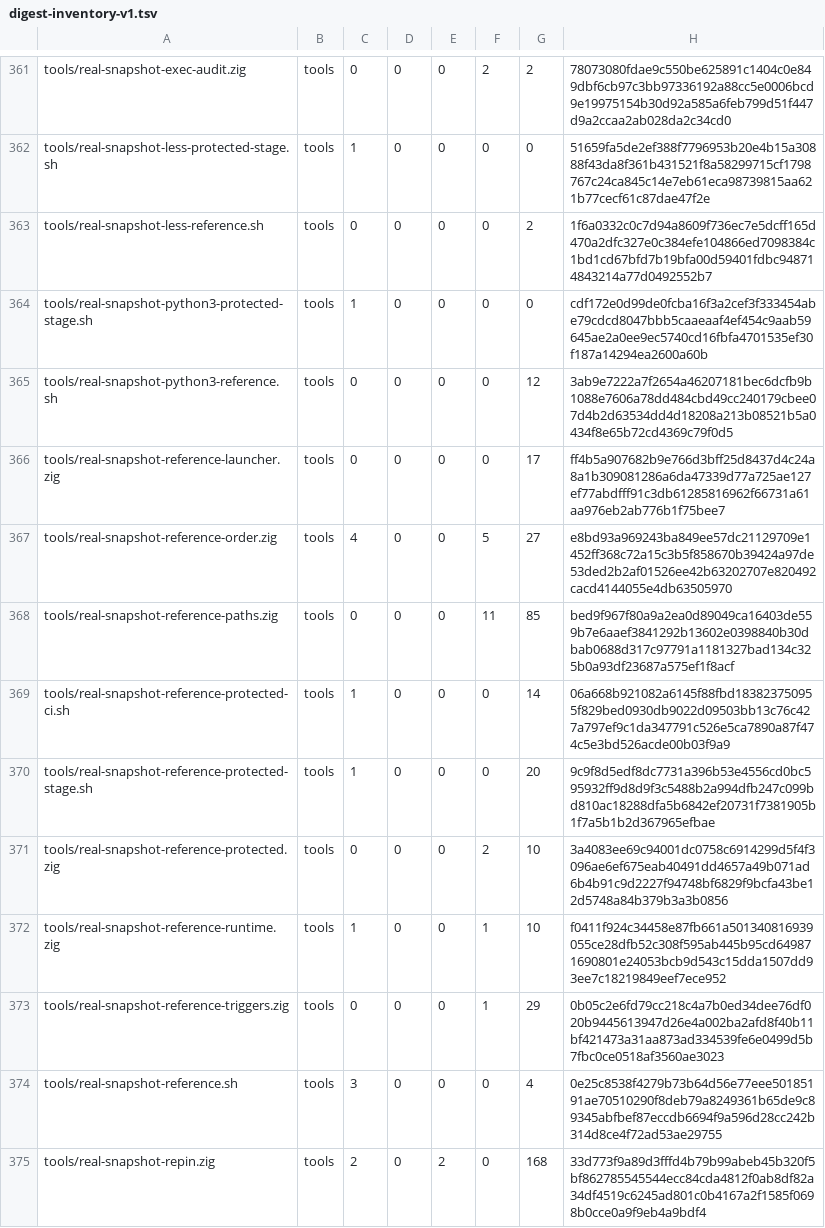
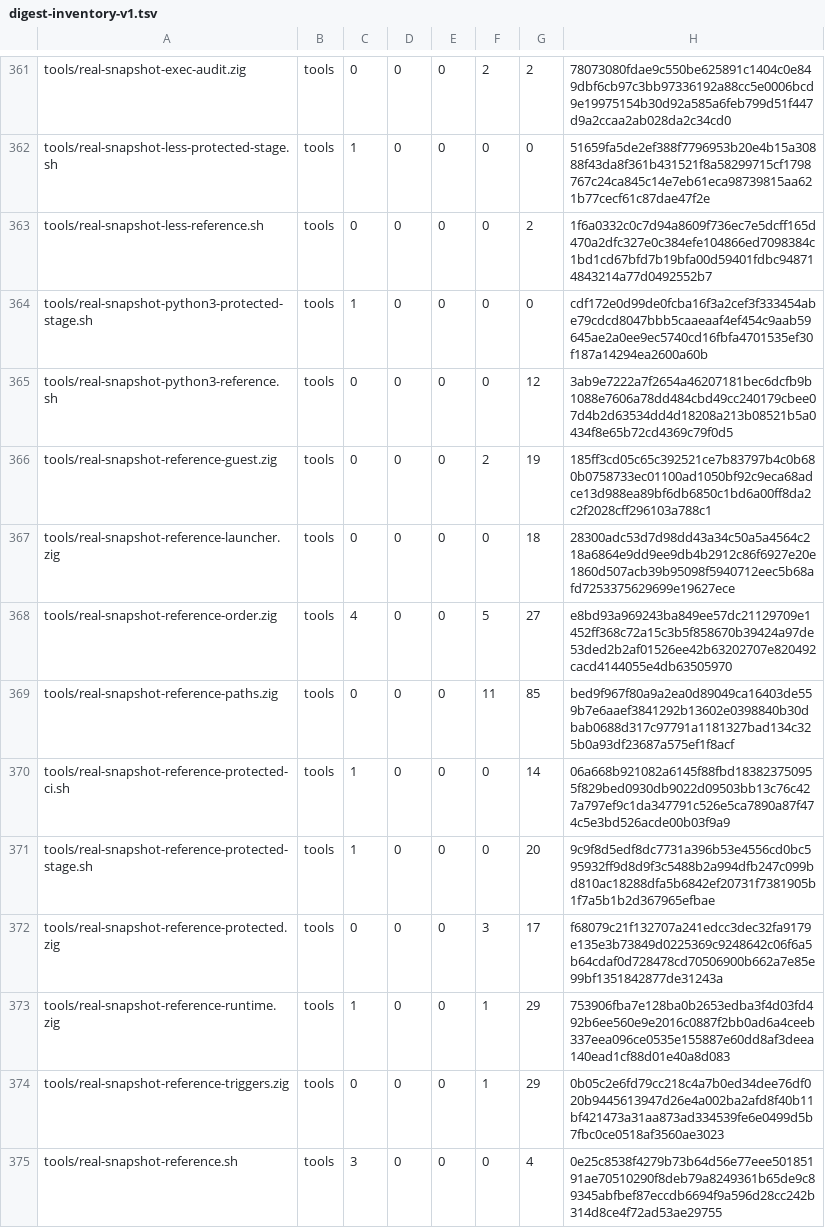
Before and after one commit to cataggar/debz, a TSV file: security/digest-inventory-v1.tsv, drawn as a sheet; only a part is shown, gaps mark what is left out; the shorter side is filled out with more unchanged rows.

```diff
--- a/security/digest-inventory-v1.tsv
+++ b/security/digest-inventory-v1.tsv
@@ -365,3 +365,4 @@ tools/real-snapshot-python3-protected-stage.sh	tools	1	0	0	0	0	cdf172e0d99de0fcb
 tools/real-snapshot-python3-reference.sh	tools	0	0	0	0	12	3ab9e7222a7f2654a46207181bec6dcfb9b1088e7606a78dd484cbd49cc240179cbee07d4b2d63534dd4d18208a213b08521b5a0434f8e65b72cd4369c79f0d5
-tools/real-snapshot-reference-launcher.zig	tools	0	0	0	0	17	ff4b5a907682b9e766d3bff25d8437d4c24a8a1b309081286a6da47339d77a725ae127ef77abdfff91c3db61285816962f66731a61aa976eb2ab776b1f75bee7
+tools/real-snapshot-reference-guest.zig	tools	0	0	0	2	19	185ff3cd05c65c392521ce7b83797b4c0b680b0758733ec01100ad1050bf92c9eca68adce13d988ea89bf6db6850c1bd6a00ff8da2c2f2028cff296103a788c1
+tools/real-snapshot-reference-launcher.zig	tools	0	0	0	0	18	28300adc53d7d98dd43a34c50a5a4564c218a6864e9dd9ee9db4b2912c86f6927e20e1860d507acb39b95098f5940712eec5b68afd7253375629699e19627ece
 tools/real-snapshot-reference-order.zig	tools	4	0	0	5	27	e8bd93a969243ba849ee57dc21129709e1452ff368c72a15c3b5f858670b39424a97de53ded2b2af01526ee42b63202707e820492cacd4144055e4db63505970
@@ -370,4 +371,4 @@ tools/real-snapshot-reference-protected-ci.sh	tools	1	0	0	0	14	06a668b921082a614
 tools/real-snapshot-reference-protected-stage.sh	tools	1	0	0	0	20	9c9f8d5edf8dc7731a396b53e4556cd0bc595932ff9d8d9f3c5488b2a994dfb247c099bd810ac18288dfa5b6842ef20731f7381905b1f7a5b1b2d367965efbae
-tools/real-snapshot-reference-protected.zig	tools	0	0	0	2	10	3a4083ee69c94001dc0758c6914299d5f4f3096ae6ef675eab40491dd4657a49b071ad6b4b91c9d2227f94748bf6829f9bcfa43be12d5748a84b379b3a3b0856
-tools/real-snapshot-reference-runtime.zig	tools	1	0	0	1	10	f0411f924c34458e87fb661a501340816939055ce28dfb52c308f595ab445b95cd649871690801e24053bcb9d543c15dda1507dd93ee7c18219849eef7ece952
+tools/real-snapshot-reference-protected.zig	tools	0	0	0	3	17	f68079c21f132707a241edcc3dec32fa9179e135e3b73849d0225369c9248642c06f6a5b64cdaf0d728478cd70506900b662a7e85e99bf1351842877de31243a
+tools/real-snapshot-reference-runtime.zig	tools	1	0	0	1	29	753906fba7e128ba0b2653edba3f4d03fd492b6ee560e9e2016c0887f2bb0ad6a4ceeb337eea096ce0535e155887e60dd8af3deea140ead1cf88d01e40a8d083
 tools/real-snapshot-reference-triggers.zig	tools	0	0	0	1	29	0b05c2e6fd79cc218c4a7b0ed34dee76df020b9445613947d26e4a002ba2afd8f40b11bf421473a31aa873ad334539fe6e0499d5b7fbc0ce0518af3560ae3023
```
Also changed, not shown: 11 other files.
